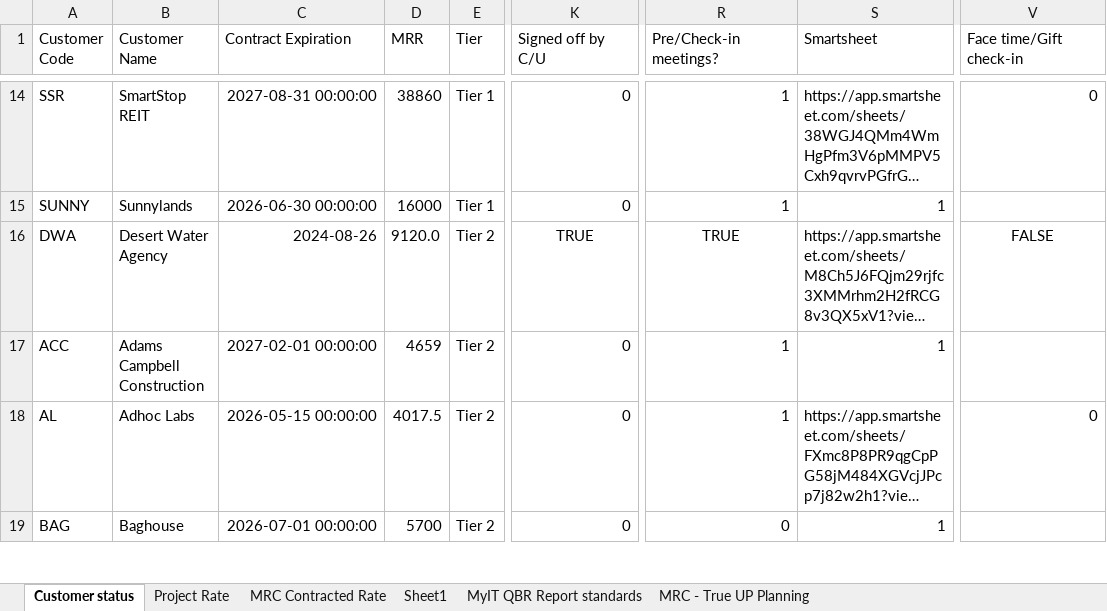
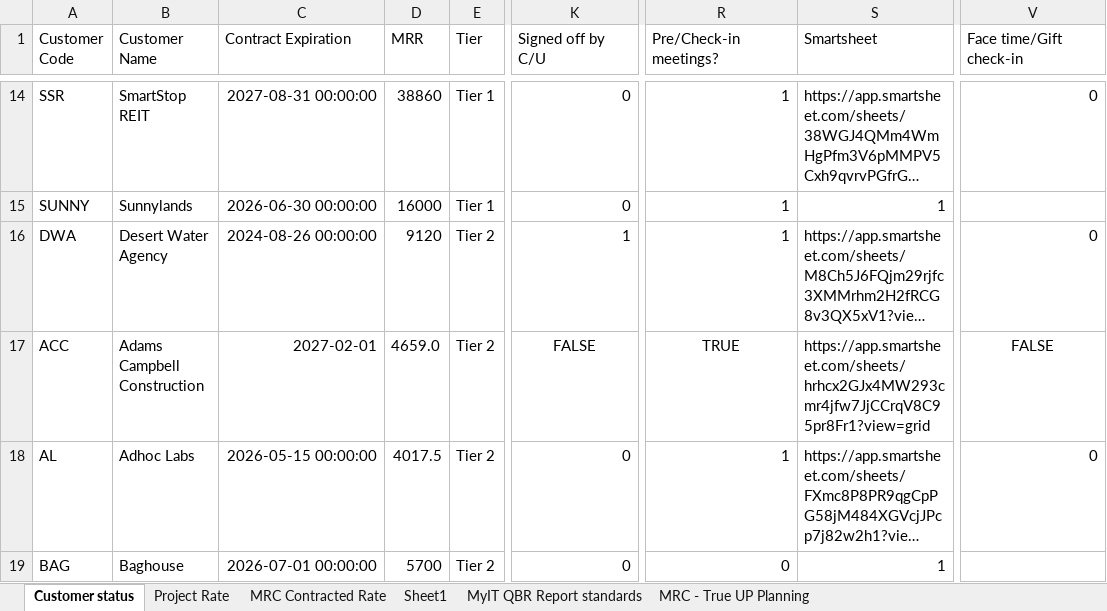
Before and after one commit to iuychiatacorn/customer-contract-mrc-dashboard, an Excel workbook: Customer Contract and MRC Tracking.xlsx, sheet Customer status, drawn as a sheet; only a part is shown, gaps mark what is left out; long unchanged cells end in …; values as stored, in another font and other column widths than the file's, no borders; the diff names each change by its address in the sheet, - before the commit and + after, or states it on an @@ line.

Commit message:
Dashboard edit: ACC in Customer status

```diff
--- a/Customer Contract and MRC Tracking.xlsx (sheet Customer status)
+++ b/Customer Contract and MRC Tracking.xlsx (sheet Customer status)
-C16 (Contract Expiration): 2024-08-26
+C16 (Contract Expiration): 2024-08-26 00:00:00
-D16 (MRR): 9120.0
+D16 (MRR): 9120
-K16 (Signed off by C/U): TRUE
+K16 (Signed off by C/U): 1
-K16 alignment: center
+K16 alignment: right
-R16 (Pre/Check-in meetings?): TRUE
+R16 (Pre/Check-in meetings?): 1
-R16 alignment: center
+R16 alignment: right
-V16 (Face time/Gift check-in): FALSE
+V16 (Face time/Gift check-in): 0
-V16 alignment: center
+V16 alignment: right
-C17 (Contract Expiration): 2027-02-01 00:00:00
+C17 (Contract Expiration): 2027-02-01
-D17 (MRR): 4659
+D17 (MRR): 4659.0
-K17 (Signed off by C/U): 0
+K17 (Signed off by C/U): FALSE
-K17 alignment: right
+K17 alignment: center
-R17 (Pre/Check-in meetings?): 1
+R17 (Pre/Check-in meetings?): TRUE
-R17 alignment: right
+R17 alignment: center
-S17 (Smartsheet): 1
+S17 (Smartsheet): https://app.smartsheet.com/sheets/hrhcx2GJx4MW293cmr4jfw7JjCCrqV8C95pr8Fr1?view=grid
-V17 (Face time/Gift check-in): (empty)
+V17 (Face time/Gift check-in): FALSE
```
